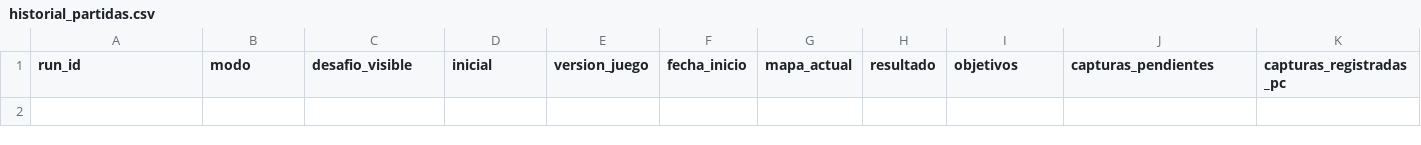
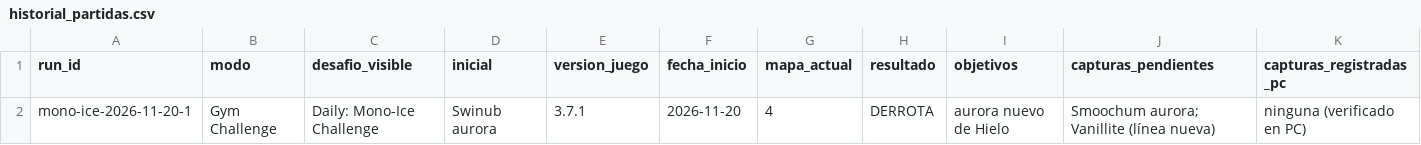
Before and after one commit to Cesarj9/Outfit, a CSV file: pokelike/historial_partidas.csv, drawn as a sheet; only a part is shown; rows hold the shown columns only; the diff names each change by its address in the sheet, - before the commit and + after, or states it on an @@ line.

```diff
--- a/pokelike/historial_partidas.csv
+++ b/pokelike/historial_partidas.csv
+row 2: mono-ice-2026-11-20-1 | Gym Challenge | Daily: Mono-Ice Challenge | Swinub aurora | 3.7.1 | 2026-11-20 | 4 | DERROTA | aurora nuevo de Hielo | Smoochum aurora; Vanillite (línea nueva) | ninguna (verificado en PC)
```
Also changed, not shown: 3 other files.
